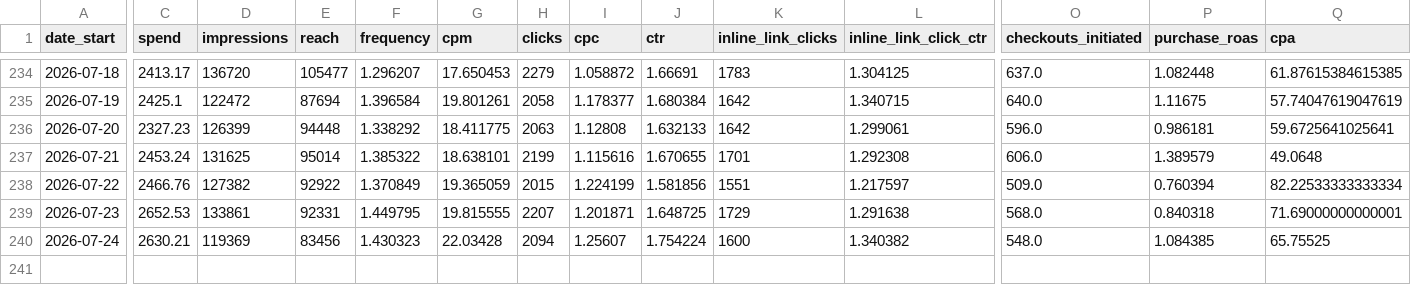
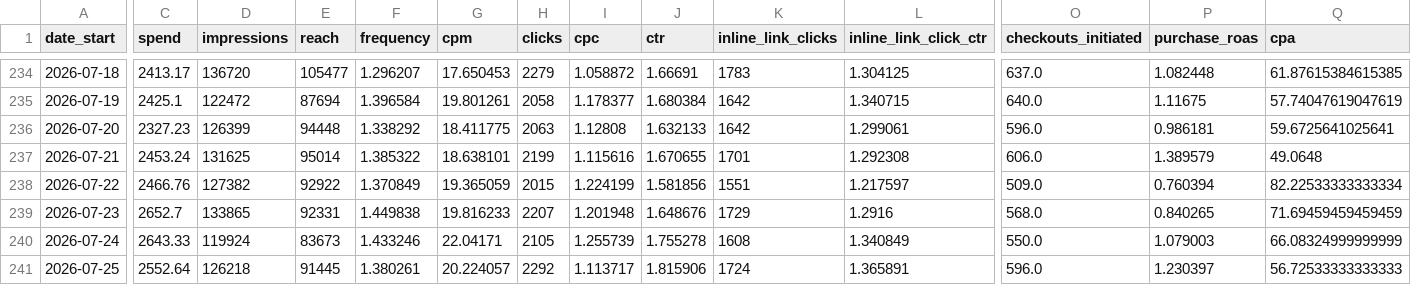
Before and after one commit to gideonscha/notmyfault, a CSV file: data/meta/account_daily.csv, drawn as a sheet; only a part is shown, gaps mark what is left out; rows hold the shown columns only; the diff covers the shown part only; the diff names each change by its address in the sheet, - before the commit and + after, or states it on an @@ line.

```diff
--- a/data/meta/account_daily.csv
+++ b/data/meta/account_daily.csv
-C239 (spend): 2652.53
+C239 (spend): 2652.7
-D239 (impressions): 133861
+D239 (impressions): 133865
-F239 (frequency): 1.449795
+F239 (frequency): 1.449838
-G239 (cpm): 19.815555
+G239 (cpm): 19.816233
-I239 (cpc): 1.201871
+I239 (cpc): 1.201948
-J239 (ctr): 1.648725
+J239 (ctr): 1.648676
-L239 (inline_link_click_ctr): 1.291638
+L239 (inline_link_click_ctr): 1.2916
-P239 (purchase_roas): 0.840318
+P239 (purchase_roas): 0.840265
-Q239 (cpa): 71.69000000000001
+Q239 (cpa): 71.69459459459459
-C240 (spend): 2630.21
+C240 (spend): 2643.33
-D240 (impressions): 119369
+D240 (impressions): 119924
-E240 (reach): 83456
+E240 (reach): 83673
-F240 (frequency): 1.430323
+F240 (frequency): 1.433246
-G240 (cpm): 22.03428
+G240 (cpm): 22.04171
-H240 (clicks): 2094
+H240 (clicks): 2105
-I240 (cpc): 1.25607
+I240 (cpc): 1.255739
-J240 (ctr): 1.754224
+J240 (ctr): 1.755278
-K240 (inline_link_clicks): 1600
+K240 (inline_link_clicks): 1608
-L240 (inline_link_click_ctr): 1.340382
+L240 (inline_link_click_ctr): 1.340849
-O240 (checkouts_initiated): 548.0
+O240 (checkouts_initiated): 550.0
-P240 (purchase_roas): 1.084385
+P240 (purchase_roas): 1.079003
-Q240 (cpa): 65.75525
+Q240 (cpa): 66.08324999999999
+row 241: 2026-07-25 | 2552.64 | 126218 | 91445 | 1.380261 | 20.224057 | 2292 | 1.113717 | 1.815906 | 1724 | 1.365891 | 596.0 | 1.230397 | 56.72533333333333
```
Also changed, not shown: 1 edited cell elsewhere in this file, data/meta/account_daily_demo.csv, data/meta/account_daily_placement.csv, 9 other files.
